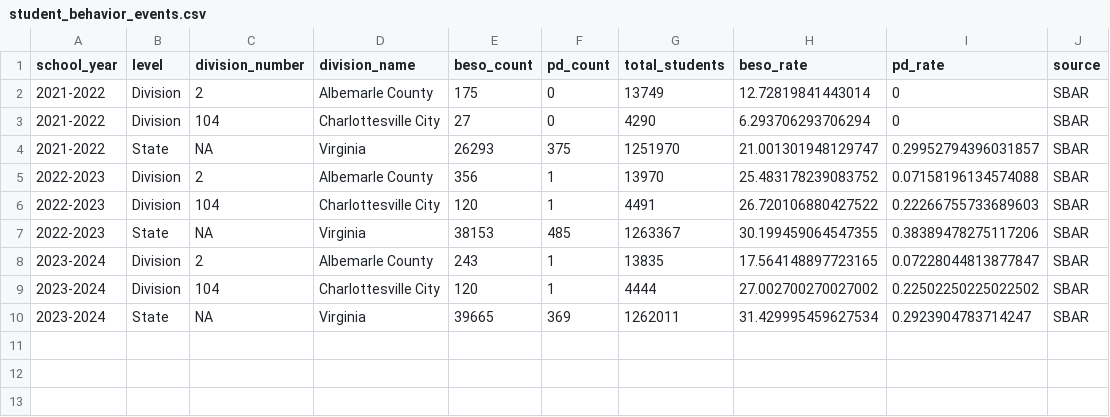
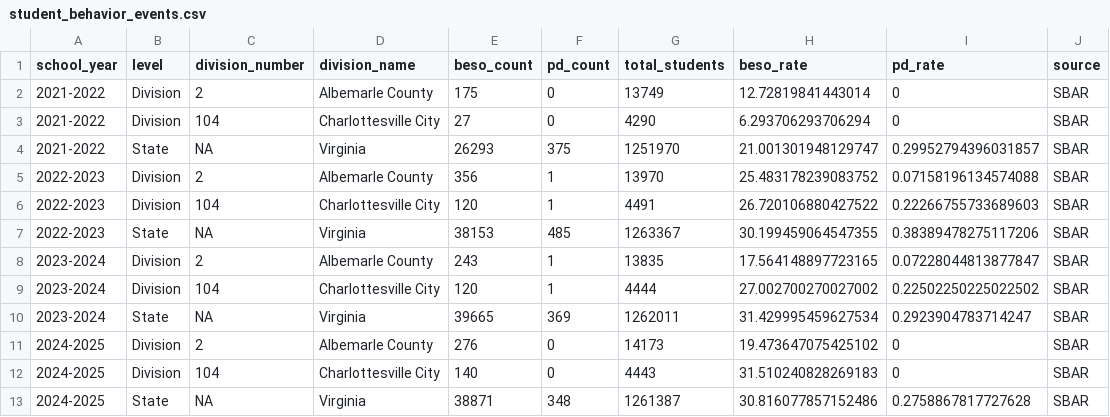
Before and after one commit to virginiaequitycenter/stepping-stones-2026, a CSV file: data/student_behavior_events.csv, drawn as a sheet; the diff names each change by its address in the sheet, - before the commit and + after, or states it on an @@ line.

```diff
--- a/data/student_behavior_events.csv
+++ b/data/student_behavior_events.csv
+row 11: 2024-2025 | Division | 2 | Albemarle County | 276 | 0 | 14173 | 19.473647075425102 | 0 | SBAR
+row 12: 2024-2025 | Division | 104 | Charlottesville City | 140 | 0 | 4443 | 31.510240828269183 | 0 | SBAR
+row 13: 2024-2025 | State | NA | Virginia | 38871 | 348 | 1261387 | 30.816077857152486 | 0.2758867817727628 | SBAR
```
Also changed, not shown: data/out_of_school_suspensions.csv, 1 other file.
